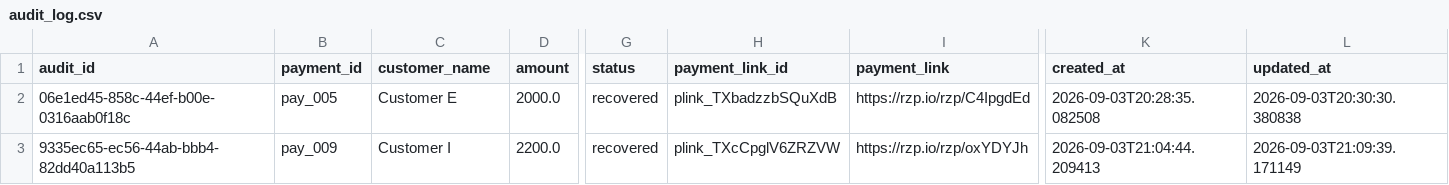
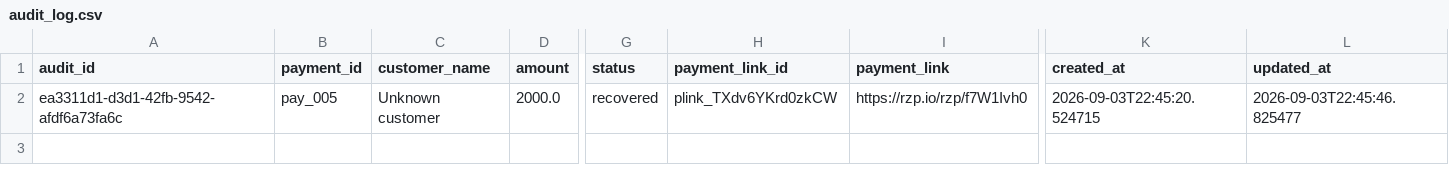
Before and after one commit to keepudihemanth/Revenue-Recovery-Agent, a CSV file: backend/data/audit_log.csv, drawn as a sheet; only a part is shown, gaps mark what is left out; rows hold the shown columns only; the diff names each change by its address in the sheet, - before the commit and + after, or states it on an @@ line.

```diff
--- a/backend/data/audit_log.csv
+++ b/backend/data/audit_log.csv
-A2 (audit_id): 06e1ed45-858c-44ef-b00e-0316aab0f18c
+A2 (audit_id): ea3311d1-d3d1-42fb-9542-afdf6a73fa6c
-C2 (customer_name): Customer E
+C2 (customer_name): Unknown customer
-H2 (payment_link_id): plink_TXbadzzbSQuXdB
+H2 (payment_link_id): plink_TXdv6YKrd0zkCW
-I2 (payment_link): https://rzp.io/rzp/C4IpgdEd
+I2 (payment_link): https://rzp.io/rzp/f7W1Ivh0
-K2 (created_at): 2026-09-03T20:28:35.082508
+K2 (created_at): 2026-09-03T22:45:20.524715
-L2 (updated_at): 2026-09-03T20:30:30.380838
+L2 (updated_at): 2026-09-03T22:45:46.825477
-row 3: 9335ec65-ec56-44ab-bbb4-82dd40a113b5 | pay_009 | Customer I | 2200.0 | recovered | plink_TXcCpglV6ZRZVW | https://rzp.io/rzp/oxYDYJh | 2026-09-03T21:04:44.209413 | 2026-09-03T21:09:39.171149
```
Also changed, not shown: 5 other files.
